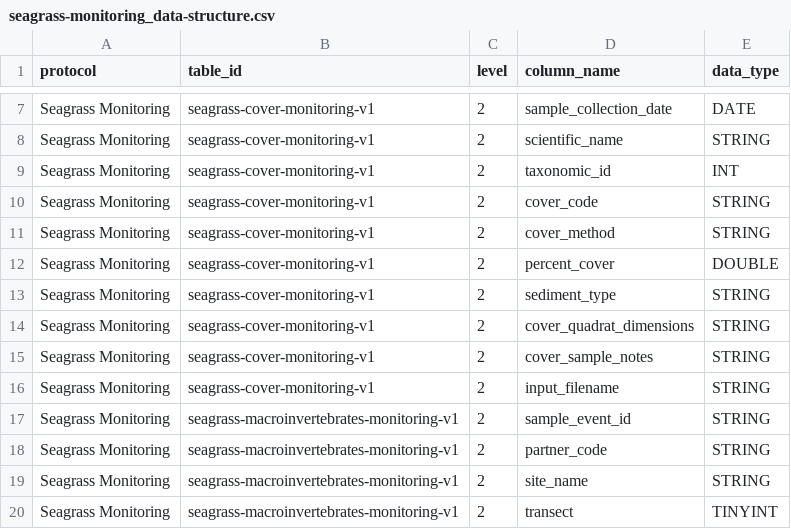
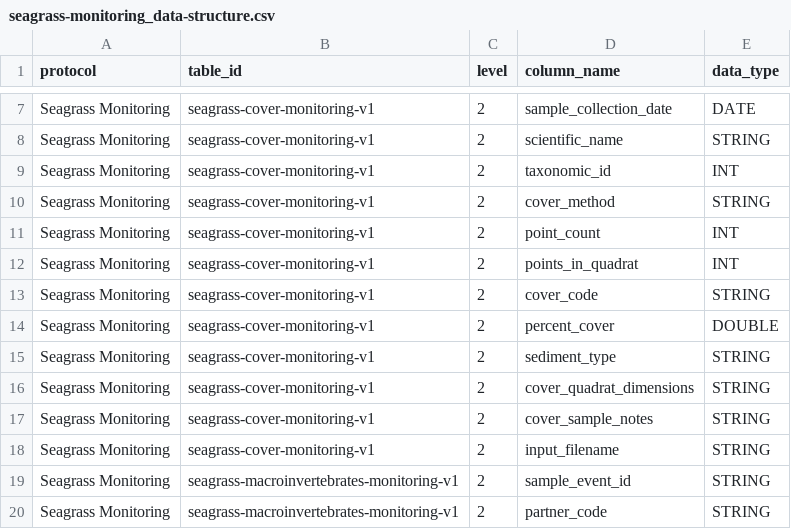
Before and after one commit to Smithsonian/marinegeo-R-utilities, a CSV file: inst/data-structure/seagrass-monitoring_data-structure.csv, drawn as a sheet; only a part is shown, gaps mark what is left out; the shorter side is filled out with more unchanged rows.

Commit message:
update seagrass cover schema

```diff
--- a/inst/data-structure/seagrass-monitoring_data-structure.csv
+++ b/inst/data-structure/seagrass-monitoring_data-structure.csv
@@ -9,4 +9,6 @@ Seagrass Monitoring,seagrass-cover-monitoring-v1,2,scientific_name,STRING
 Seagrass Monitoring,seagrass-cover-monitoring-v1,2,taxonomic_id,INT
+Seagrass Monitoring,seagrass-cover-monitoring-v1,2,cover_method,STRING
+Seagrass Monitoring,seagrass-cover-monitoring-v1,2,point_count,INT
+Seagrass Monitoring,seagrass-cover-monitoring-v1,2,points_in_quadrat,INT
 Seagrass Monitoring,seagrass-cover-monitoring-v1,2,cover_code,STRING
-Seagrass Monitoring,seagrass-cover-monitoring-v1,2,cover_method,STRING
 Seagrass Monitoring,seagrass-cover-monitoring-v1,2,percent_cover,DOUBLE
```
Also changed, not shown: 2 other files.
